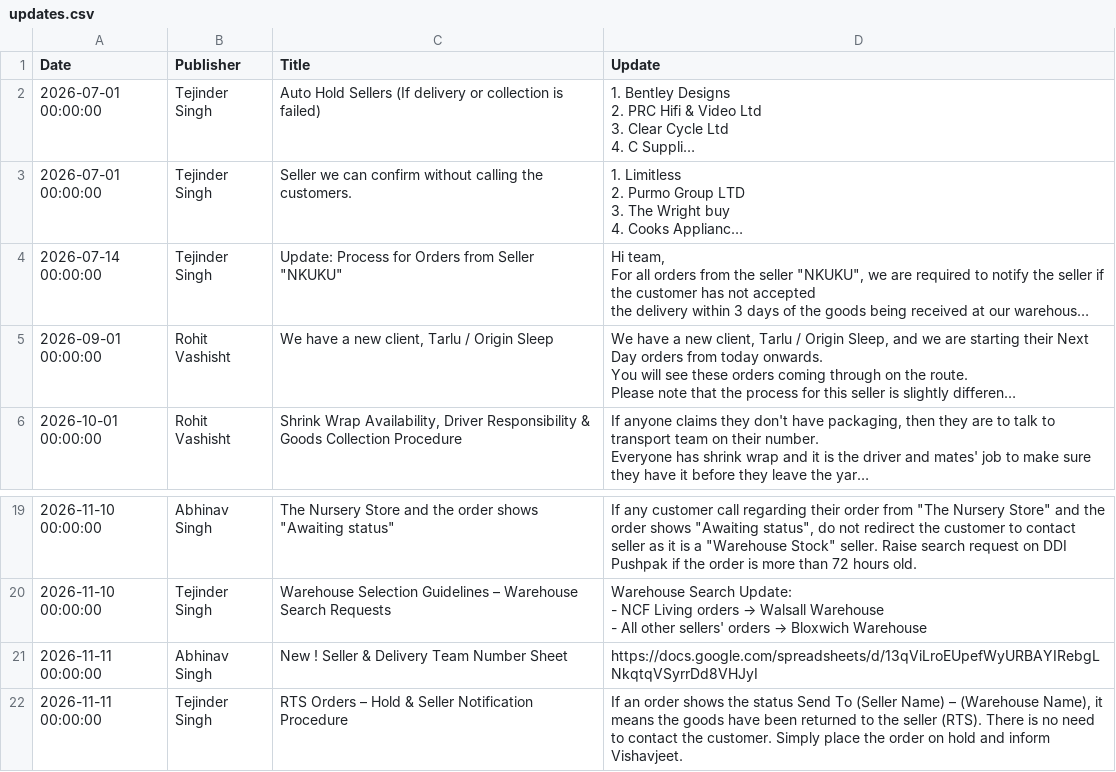
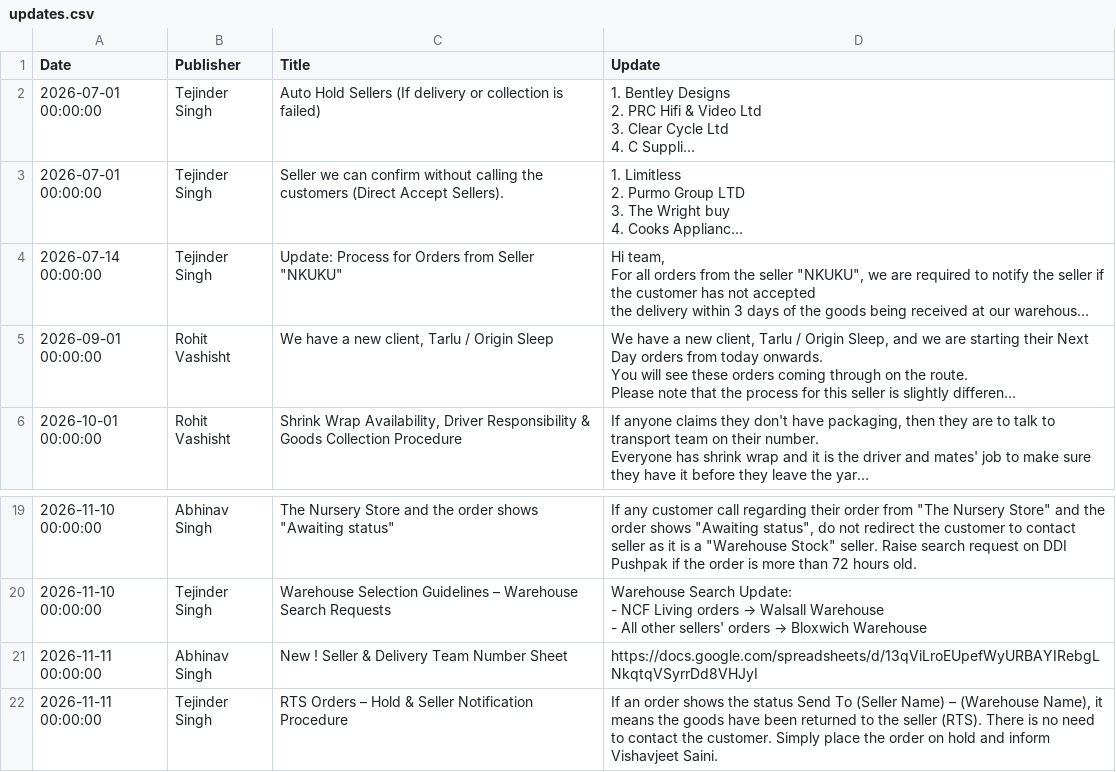
Before and after one commit to Furdeco/UpdateCentre, a CSV file: updates.csv, drawn as a sheet; only a part is shown, gaps mark what is left out; long unchanged cells end in …; the diff names each change by its address in the sheet, - before the commit and + after, or states it on an @@ line.

```diff
--- a/updates.csv
+++ b/updates.csv
-C3 (Title): …calling the customers.
+C3 (Title): …calling the customers (Direct Accept Sellers).
-D22 (Update): …and inform Vishavjeet.
+D22 (Update): …and inform Vishavjeet Saini.
```
Also changed, not shown: 1 other file.
